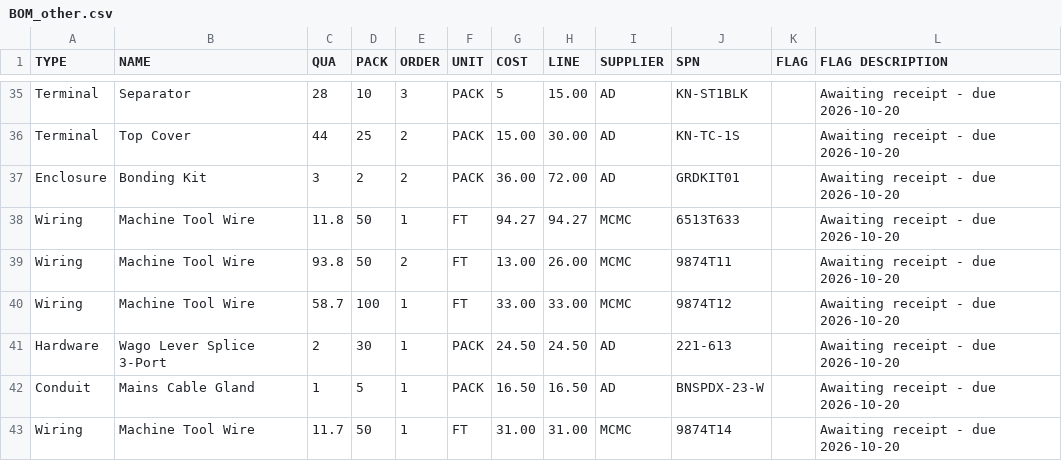
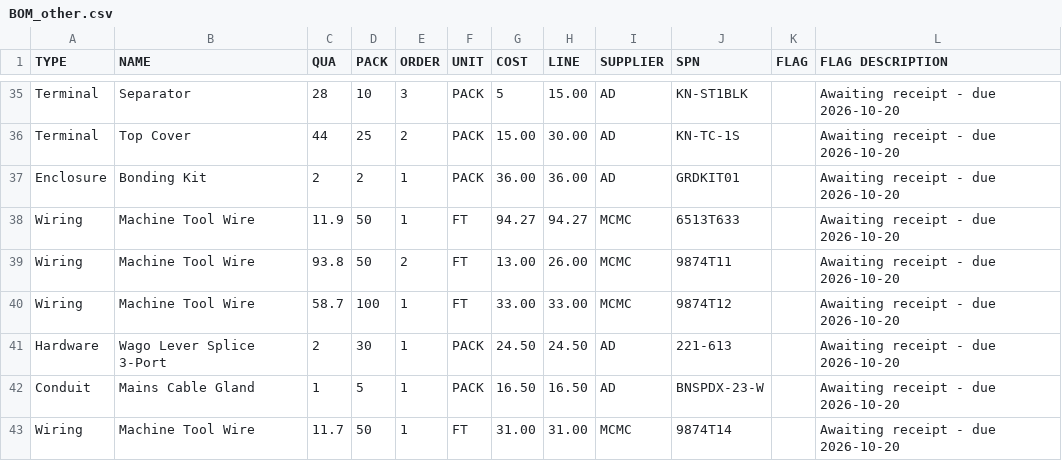
Before and after one commit to goodbetterbestco/powermatic_1200, a CSV file: BOM_other.csv, drawn as a sheet; only a part is shown, gaps mark what is left out.

```diff
--- a/BOM_other.csv
+++ b/BOM_other.csv
@@ -36,4 +36,4 @@ Terminal,Separator,28,10,3,PACK,5,15.00,AD,KN-ST1BLK,,Awaiting receipt - due 202
 Terminal,Top Cover,44,25,2,PACK,15.00,30.00,AD,KN-TC-1S,,Awaiting receipt - due 2026-10-20
-Enclosure,Bonding Kit,3,2,2,PACK,36.00,72.00,AD,GRDKIT01,,Awaiting receipt - due 2026-10-20
-Wiring,Machine Tool Wire,11.8,50,1,FT,94.27,94.27,MCMC,6513T633,,Awaiting receipt - due 2026-10-20
+Enclosure,Bonding Kit,2,2,1,PACK,36.00,36.00,AD,GRDKIT01,,Awaiting receipt - due 2026-10-20
+Wiring,Machine Tool Wire,11.9,50,1,FT,94.27,94.27,MCMC,6513T633,,Awaiting receipt - due 2026-10-20
 Wiring,Machine Tool Wire,93.8,50,2,FT,13.00,26.00,MCMC,9874T11,,Awaiting receipt - due 2026-10-20
```
Also changed, not shown: docs/Wire_length_totals.csv, docs/Wire_schedule.csv, 4 other files.
